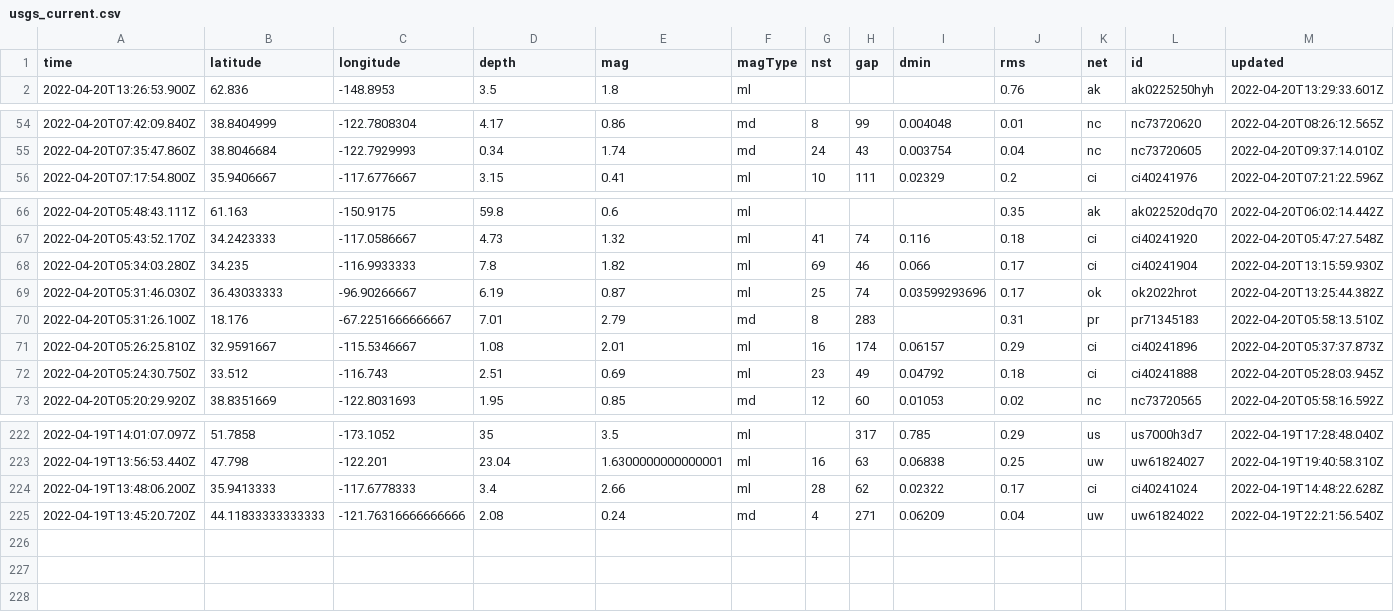
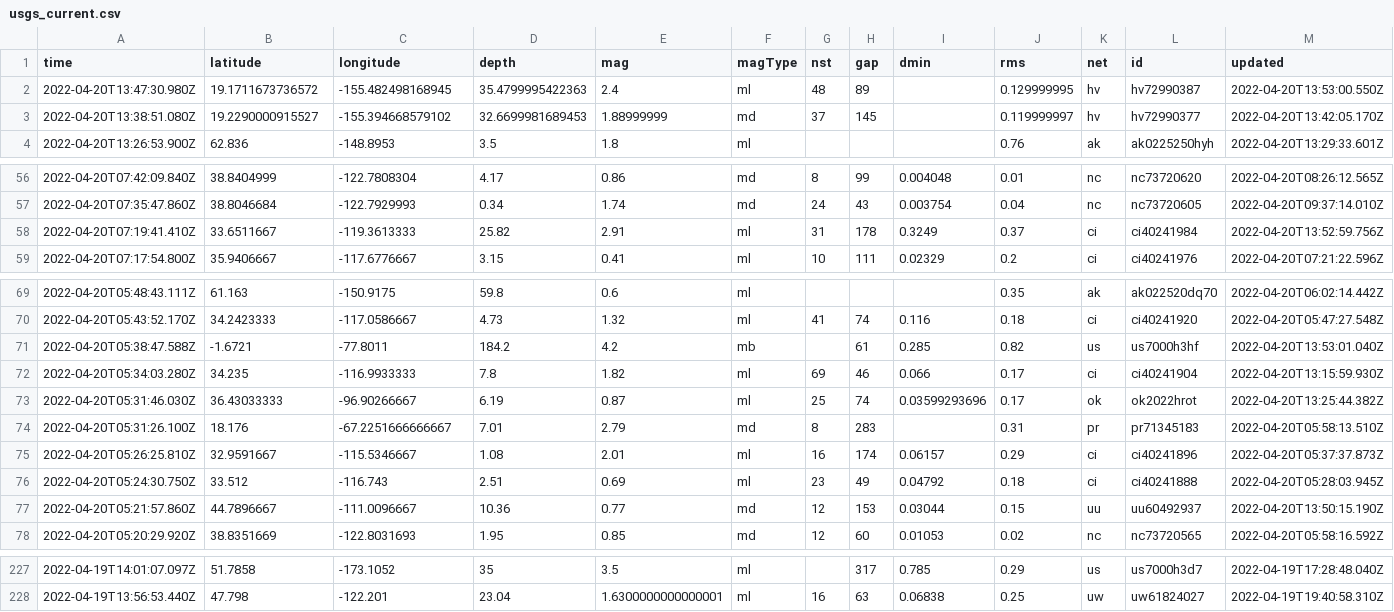
Before and after one commit to layurs/nicar22-githubaction, a CSV file: usgs_current.csv, drawn as a sheet; only a part is shown, gaps mark what is left out; removed rows and columns are numbered as before the commit, all else as after; rows hold the shown columns only; the diff names each change by its address in the sheet, - before the commit and + after, or states it on an @@ line.

```diff
--- a/usgs_current.csv
+++ b/usgs_current.csv
+row 2: 2022-04-20T13:47:30.980Z | 19.1711673736572 | -155.482498168945 | 35.4799995422363 | 2.4 | ml | 48 | 89 |  | 0.129999995 | hv | hv72990387 | 2022-04-20T13:53:00.550Z
+row 3: 2022-04-20T13:38:51.080Z | 19.2290000915527 | -155.394668579102 | 32.6699981689453 | 1.88999999 | md | 37 | 145 |  | 0.119999997 | hv | hv72990377 | 2022-04-20T13:42:05.170Z
+row 58: 2022-04-20T07:19:41.410Z | 33.6511667 | -119.3613333 | 25.82 | 2.91 | ml | 31 | 178 | 0.3249 | 0.37 | ci | ci40241984 | 2022-04-20T13:52:59.756Z
+row 71: 2022-04-20T05:38:47.588Z | -1.6721 | -77.8011 | 184.2 | 4.2 | mb |  | 61 | 0.285 | 0.82 | us | us7000h3hf | 2022-04-20T13:53:01.040Z
+row 77: 2022-04-20T05:21:57.860Z | 44.7896667 | -111.0096667 | 10.36 | 0.77 | md | 12 | 153 | 0.03044 | 0.15 | uu | uu60492937 | 2022-04-20T13:50:15.190Z
-row 224: 2022-04-19T13:48:06.200Z | 35.9413333 | -117.6778333 | 3.4 | 2.66 | ml | 28 | 62 | 0.02322 | 0.17 | ci | ci40241024 | 2022-04-19T14:48:22.628Z
-row 225: 2022-04-19T13:45:20.720Z | 44.11833333333333 | -121.76316666666666 | 2.08 | 0.24 | md | 4 | 271 | 0.06209 | 0.04 | uw | uw61824022 | 2022-04-19T22:21:56.540Z
```
Also changed, not shown: 1 other file.
